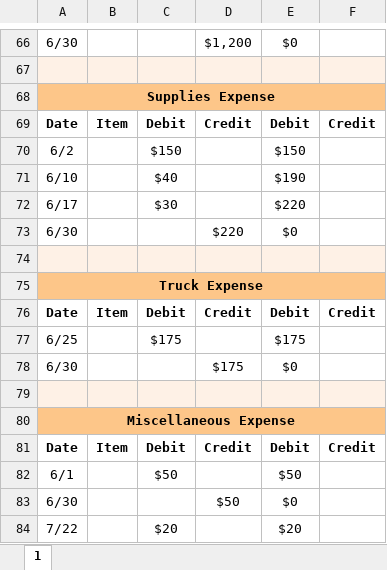
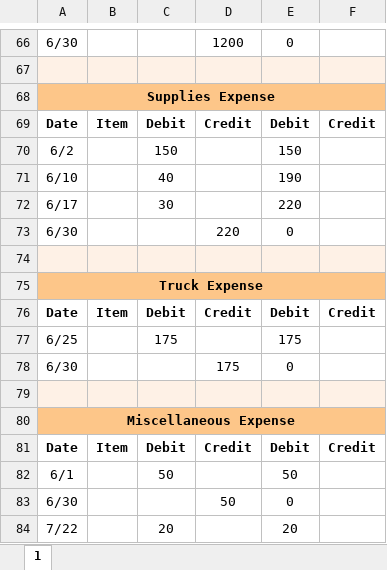
Before and after one commit to leonardodls/product-introduction-financial-accounting, an Excel workbook: assets/public/Chapter_4_ComprehensiveProblem/documents/resources/Assessment_Questions/5.6_B_Student_A_Sheet.xlsx, sheet 1, drawn as a sheet; only a part is shown, gaps mark what is left out; values as stored, in another font and other column widths than the file's, no borders; the diff covers the shown part only; the diff names each change by its address in the sheet, - before the commit and + after, or states it on an @@ line.

```diff
--- a/assets/public/Chapter_4_ComprehensiveProblem/documents/resources/Assessment_Questions/5.6_B_Student_A_Sheet.xlsx (sheet 1)
+++ b/assets/public/Chapter_4_ComprehensiveProblem/documents/resources/Assessment_Questions/5.6_B_Student_A_Sheet.xlsx (sheet 1)
-D66: $1,200
+D66: 1200
-E66: $0
+E66: 0
-C70: $150
+C70: 150
-E70: $150
+E70: 150
-C71: $40
+C71: 40
-E71: $190
+E71: 190
-C72: $30
+C72: 30
-E72: $220
+E72: 220
-D73: $220
+D73: 220
-E73: $0
+E73: 0
-C77: $175
+C77: 175
-E77: $175
+E77: 175
-D78: $175
+D78: 175
-E78: $0
+E78: 0
-C82: $50
+C82: 50
-E82: $50
+E82: 50
-D83: $50
+D83: 50
-E83: $0
+E83: 0
-C84: $20
+C84: 20
-E84: $20
+E84: 20
```
Also changed, not shown: 77 edited cells elsewhere in this sheet, assets/public/Chapter_4_ComprehensiveProblem/documents/resources/Assessment_Questions/5.6_B_Student_Answer.xlsx, assets/public/Chapter_4_ComprehensiveProblem/documents/resources/Assessment_Questions/5.6_B_Student_Q_Sheet.xlsx, 4 other files.
